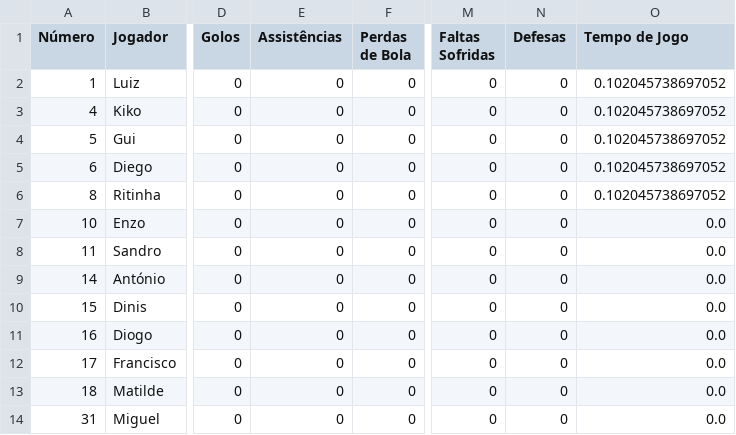
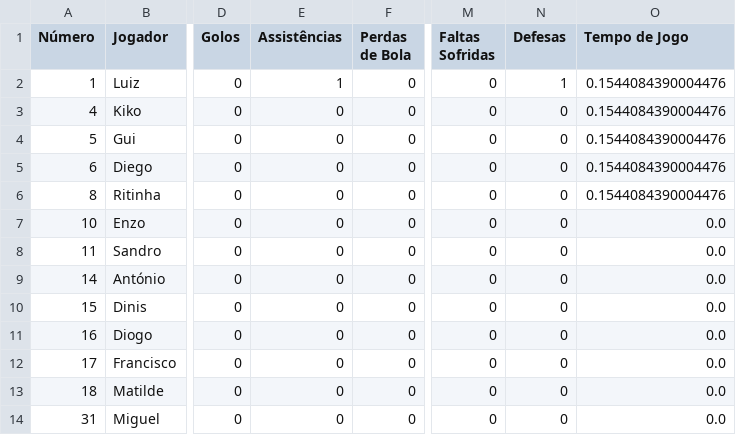
Before and after one commit to dianol3/stats, a CSV file: santaclara.txt/santaclara.txt_VS_Viveiro_players.csv, drawn as a sheet; only a part is shown, gaps mark what is left out; the diff names each change by its address in the sheet, - before the commit and + after, or states it on an @@ line.

Commit message:
Update players table santaclara.txt_VS_Viveiro

```diff
--- a/santaclara.txt/santaclara.txt_VS_Viveiro_players.csv
+++ b/santaclara.txt/santaclara.txt_VS_Viveiro_players.csv
-E2 (Assistências): 0
+E2 (Assistências): 1
-N2 (Defesas): 0
+N2 (Defesas): 1
-O2:O6 (Tempo de Jogo): 0.102045738697052
+O2:O6 (Tempo de Jogo): 0.1544084390004476
```
